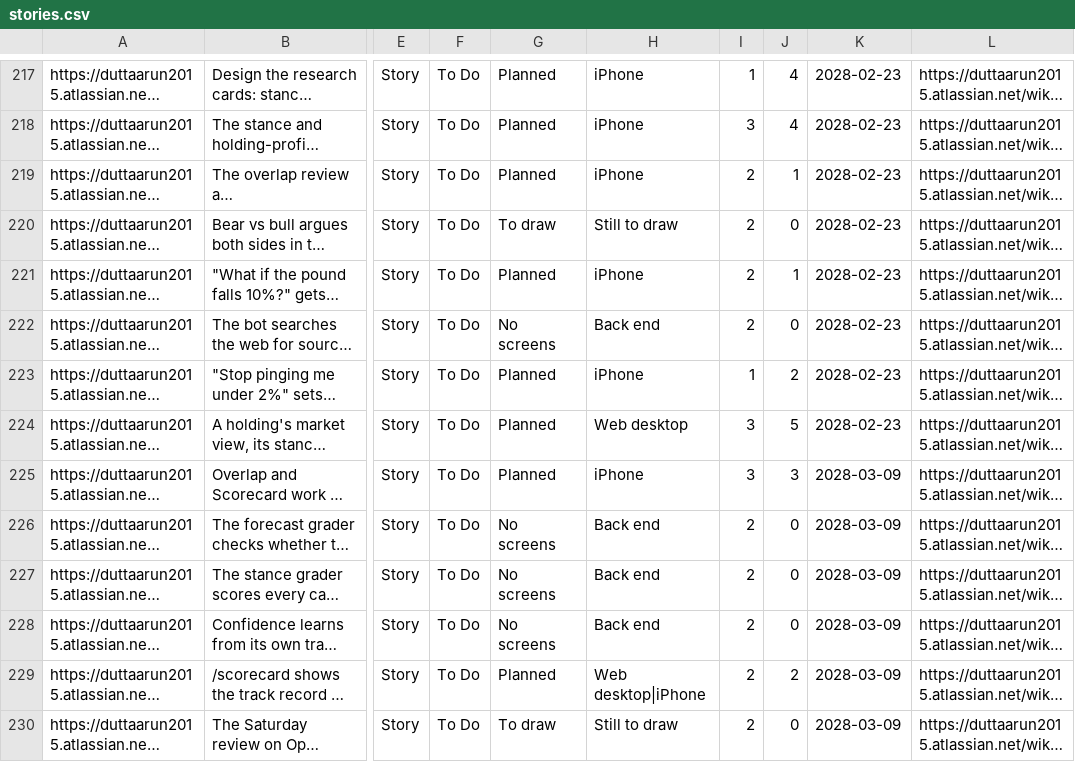
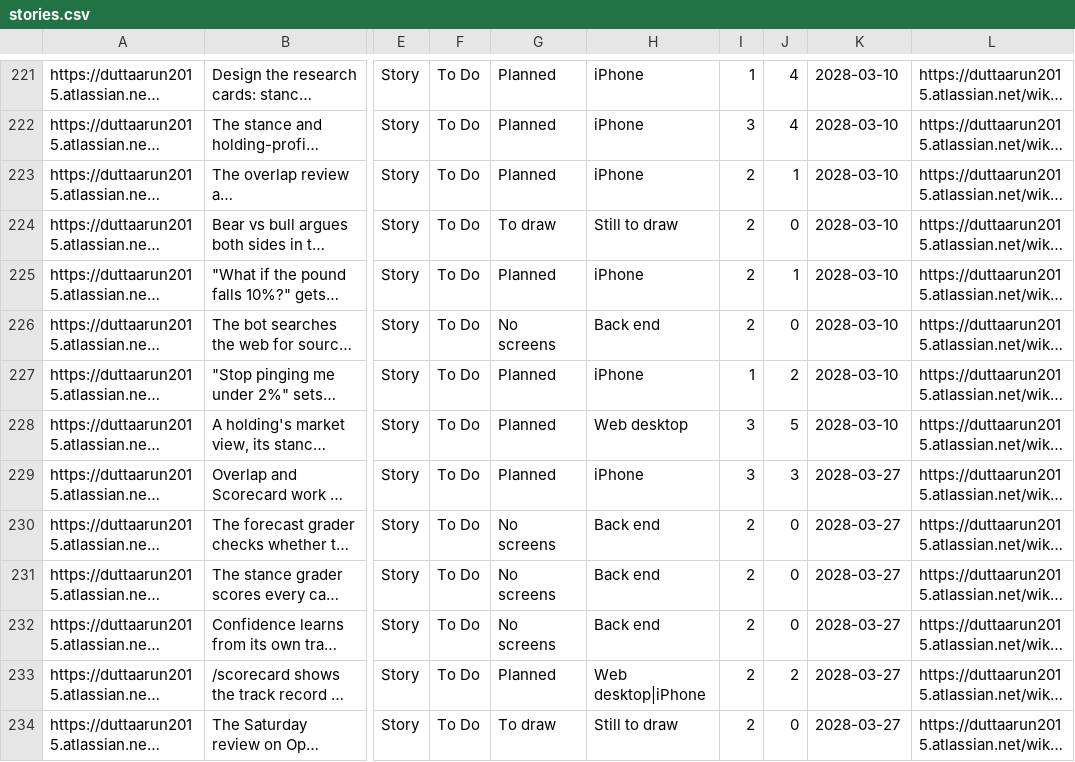
Before and after one commit to gilipersonal/mypaisa-agent, a CSV file: docs/confluence/stories.csv, drawn as a sheet; only a part is shown, gaps mark what is left out; long unchanged cells end in …; addresses are those after the commit; the diff covers the shown part only; the diff names each change by its address in the sheet, - before the commit and + after, or states it on an @@ line.

```diff
--- a/docs/confluence/stories.csv
+++ b/docs/confluence/stories.csv
-K221:K228: 2028-02-23
+K221:K228: 2028-03-10
-K229:K234: 2028-03-09
+K229:K234: 2028-03-27
```
Also changed, not shown: 4 added rows, 3 removed rows and 60 edited cells elsewhere in this file, 45 other files.
